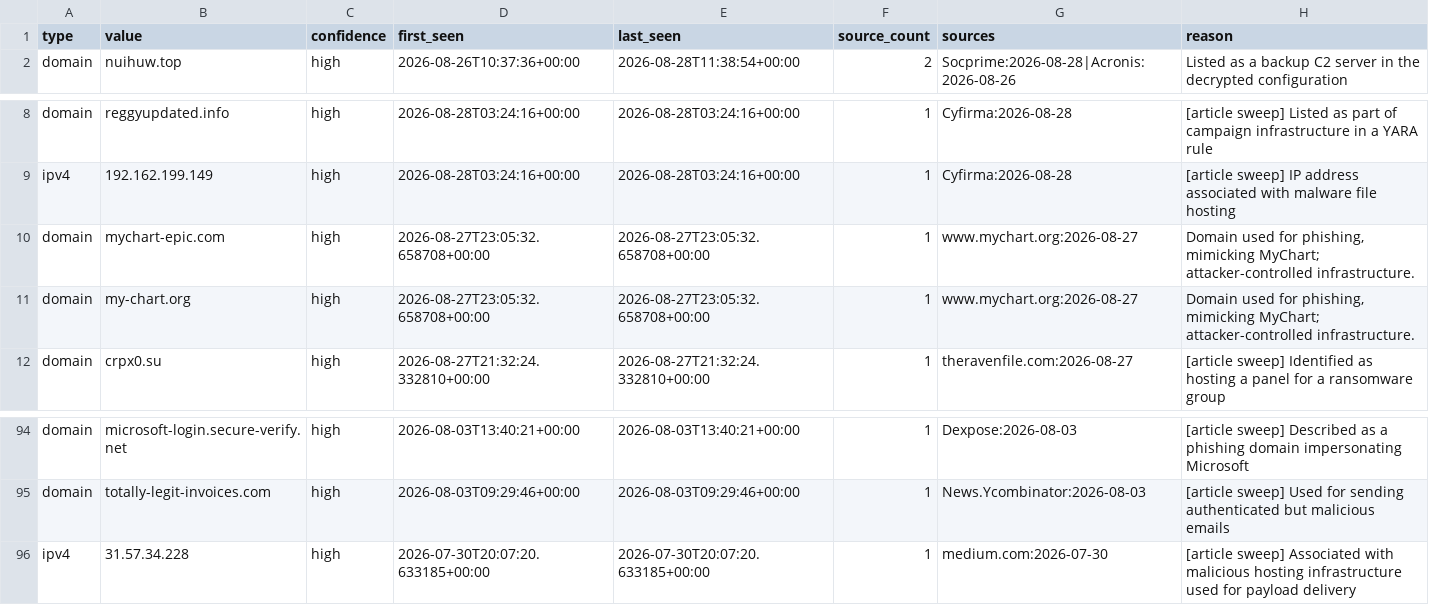
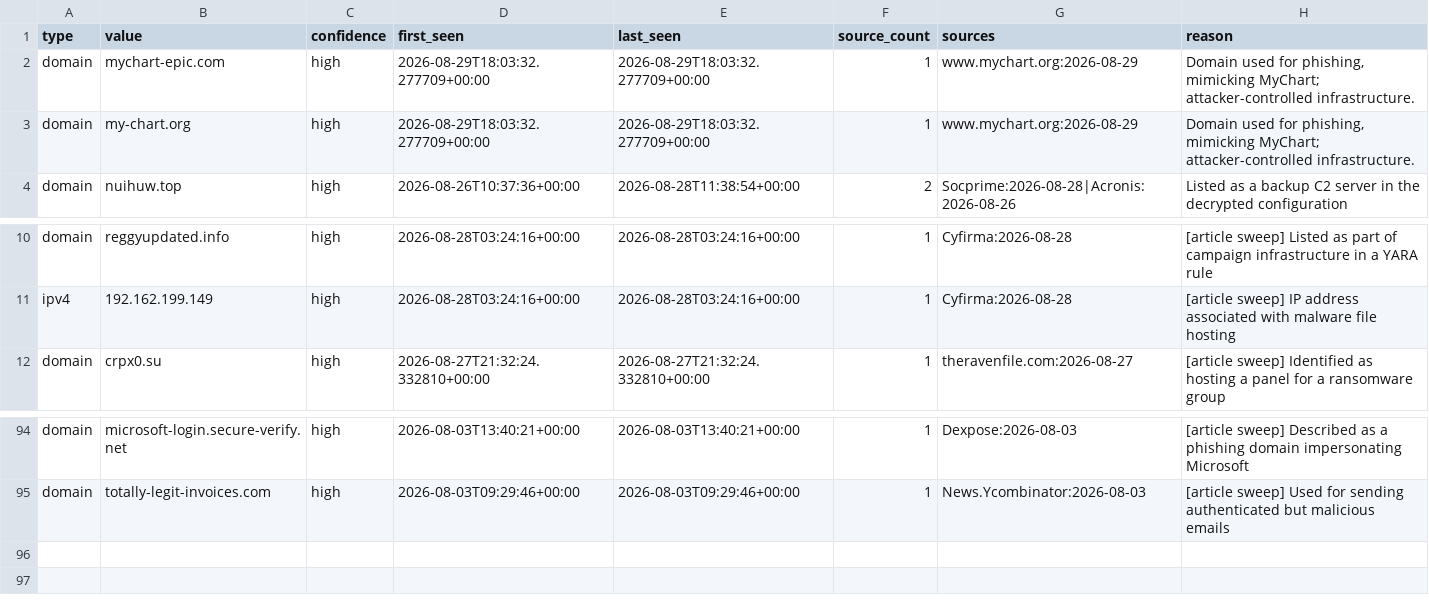
Before and after one commit to Jam0k/Public-Feeds-IOCs, a CSV file: feeds/all.csv, drawn as a sheet; only a part is shown, gaps mark what is left out; removed rows and columns are numbered as before the commit, all else as after; the diff names each change by its address in the sheet, - before the commit and + after, or states it on an @@ line.

Commit message:
feeds: 94 network indicators (2026-08-30)

```diff
--- a/feeds/all.csv
+++ b/feeds/all.csv
+row 2: domain | mychart-epic.com | high | 2026-08-29T18:03:32.277709+00:00 | 2026-08-29T18:03:32.277709+00:00 | 1 | www.mychart.org:2026-08-29 | Domain used for phishing, mimicking MyChart; attacker-controlled infrastructure.
+row 3: domain | my-chart.org | high | 2026-08-29T18:03:32.277709+00:00 | 2026-08-29T18:03:32.277709+00:00 | 1 | www.mychart.org:2026-08-29 | Domain used for phishing, mimicking MyChart; attacker-controlled infrastructure.
-row 10: domain | mychart-epic.com | high | 2026-08-27T23:05:32.658708+00:00 | 2026-08-27T23:05:32.658708+00:00 | 1 | www.mychart.org:2026-08-27 | Domain used for phishing, mimicking MyChart; attacker-controlled infrastructure.
-row 11: domain | my-chart.org | high | 2026-08-27T23:05:32.658708+00:00 | 2026-08-27T23:05:32.658708+00:00 | 1 | www.mychart.org:2026-08-27 | Domain used for phishing, mimicking MyChart; attacker-controlled infrastructure.
-row 96: ipv4 | 31.57.34.228 | high | 2026-07-30T20:07:20.633185+00:00 | 2026-07-30T20:07:20.633185+00:00 | 1 | medium.com:2026-07-30 | [article sweep] Associated with malicious hosting infrastructure used for payload delivery
```
Also changed, not shown: feeds/domains.csv, feeds/full/all.csv, 18 other files.
